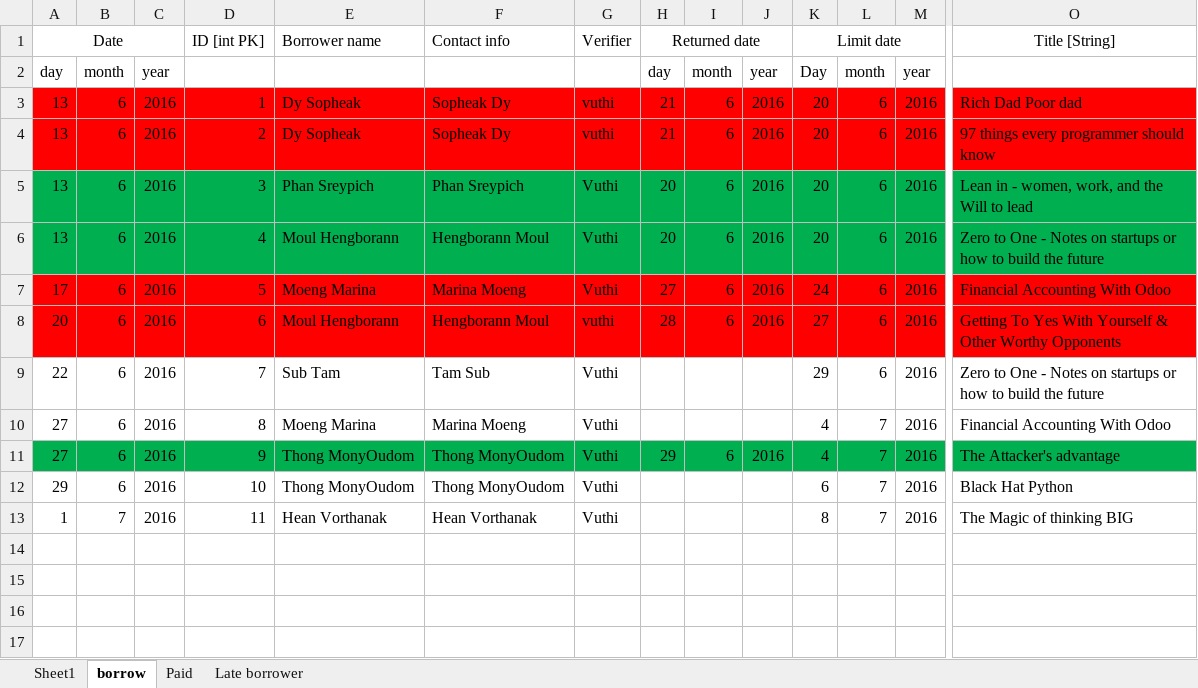
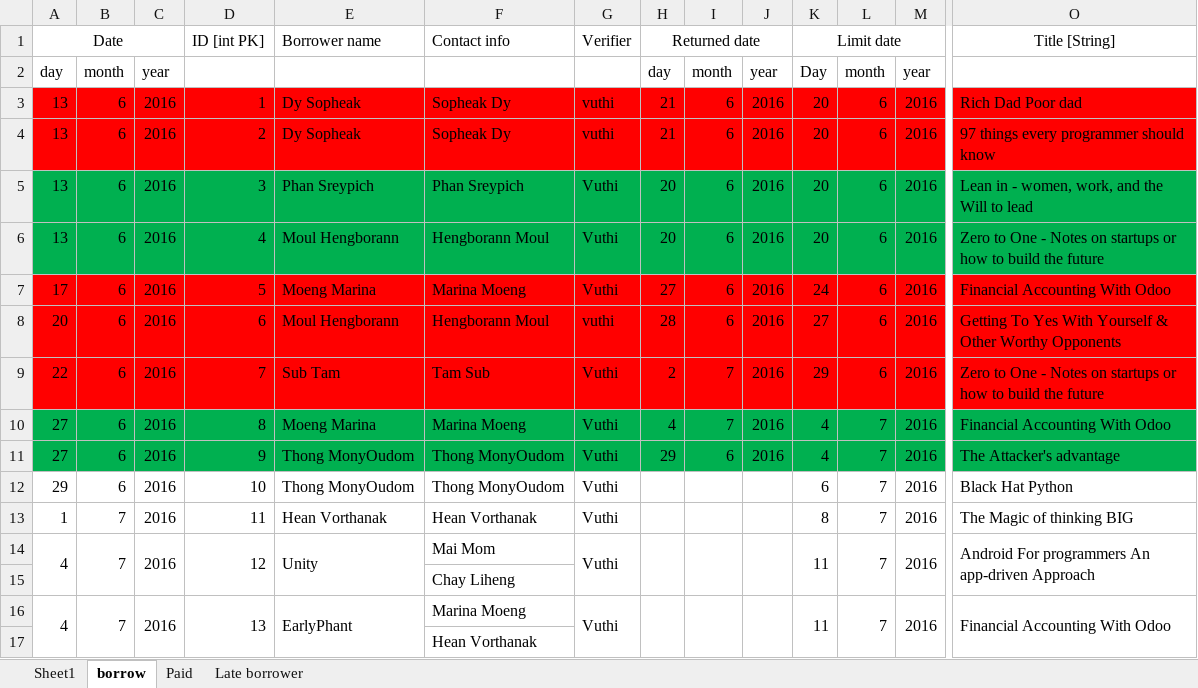
Before and after one commit to DigiGreenKyoudai/Library, an Excel workbook: borrow.xlsx, sheet borrow, drawn as a sheet; only a part is shown, gaps mark what is left out; values as stored, in another font and other column widths than the file's, no borders; rows hold the shown columns only; the diff covers the shown part only; the diff names each change by its address in the sheet, - before the commit and + after, or states it on an @@ line.

Commit message:
adding new content 7/4/2016

```diff
--- a/borrow.xlsx (sheet borrow)
+++ b/borrow.xlsx (sheet borrow)
-A9:O9 fill: none
+A9:O9 fill: #FF0000
-H9 (Returned date): (empty)
+H9 (Returned date): 2
-I9:I10: (empty)
+I9:I10: 7
-J9:J10: (empty)
+J9:J10: 2016
-A10:O10 fill: none
+A10:O10 fill: #00B050
-H10 (Returned date): (empty)
+H10 (Returned date): 4
+row 14: 4 | 7 | 2016 | 12 | Unity | Mai Mom | Vuthi |  |  |  | 11 | 7 | 2016 | Android For programmers An app-driven Approach
+row 15:  |  |  |  |  | Chay Liheng
+row 16: 4 | 7 | 2016 | 13 | EarlyPhant | Marina Moeng | Vuthi |  |  |  | 11 | 7 | 2016 | Financial Accounting With Odoo
+row 17:  |  |  |  |  | Hean Vorthanak
```
Also changed, not shown: cell formats elsewhere in this sheet, sheet Paid, sheet Late borrower.
